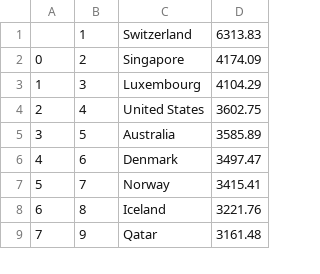
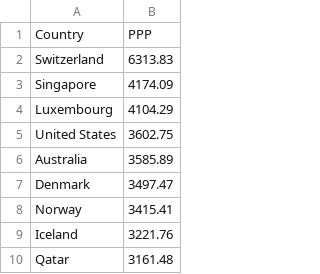
Before and after one commit to Kkesha/omd, a CSV file: Pandas/p2.csv, drawn as a sheet; only a part is shown; removed rows and columns are numbered as before the commit, all else as after; the diff names each change by its address in the sheet, - before the commit and + after, or states it on an @@ line.

Commit message:
Update p2.csv

```diff
--- a/Pandas/p2.csv
+++ b/Pandas/p2.csv
-column A, rows 2-9: 0 | 1 | 2 | 3 | 4 | 5 | 6 | 7
-column B, rows 1-9: 1 | 2 | 3 | 4 | 5 | 6 | 7 | 8 | 9
+row 1: Country | PPP
```
